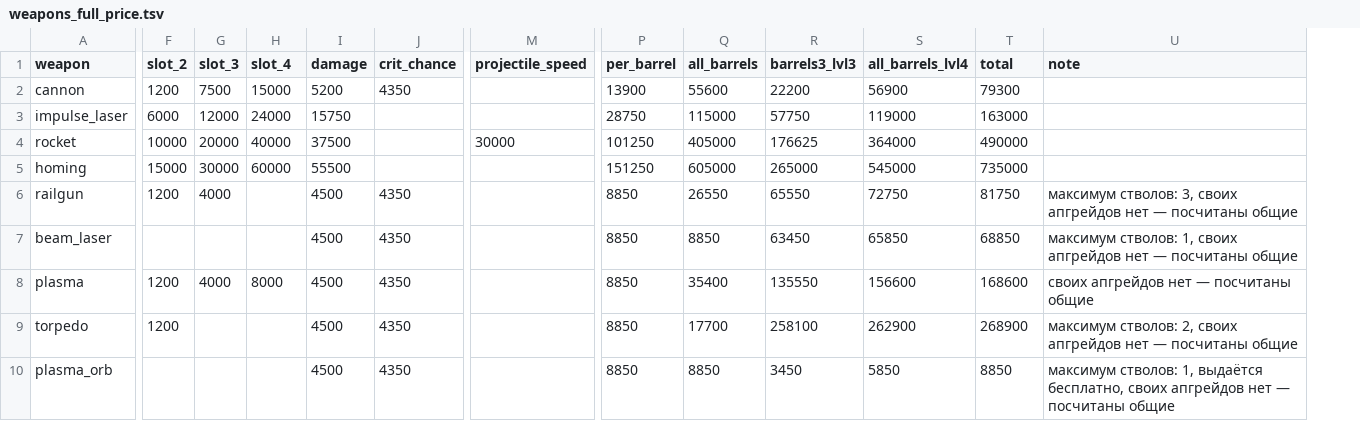
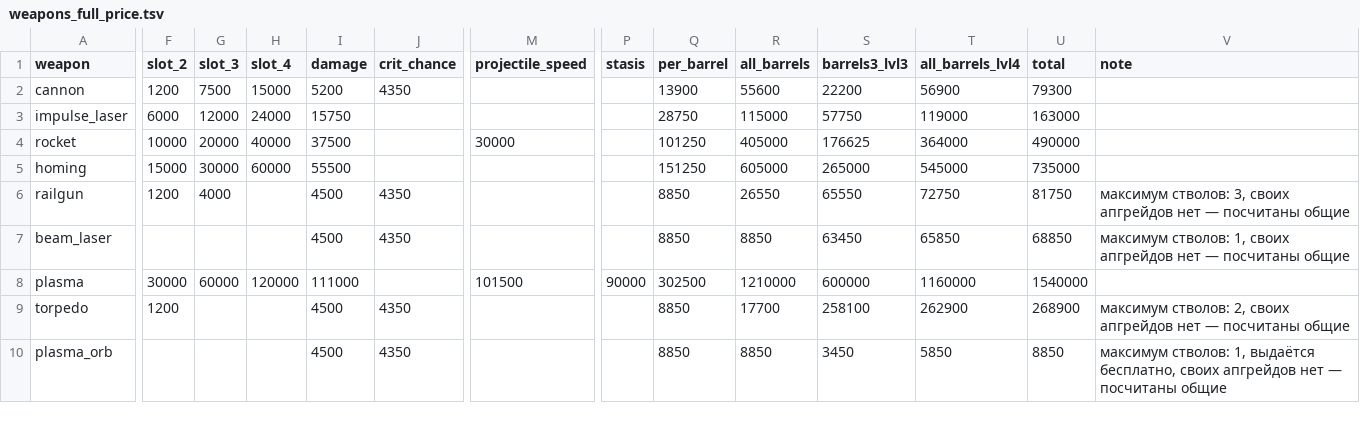
Before and after one commit to BarVit/UnityHomeWorks, a TSV file: Flappy Terminator/Assets/Data/Reports/weapons_full_price.tsv, drawn as a sheet; only a part is shown, gaps mark what is left out; addresses are those after the commit; the diff names each change by its address in the sheet, - before the commit and + after, or states it on an @@ line.

```diff
--- a/Flappy Terminator/Assets/Data/Reports/weapons_full_price.tsv
+++ b/Flappy Terminator/Assets/Data/Reports/weapons_full_price.tsv
+column P (stasis), row 8: 90000
-F8 (slot_2): 1200
+F8 (slot_2): 30000
-G8 (slot_3): 4000
+G8 (slot_3): 60000
-H8 (slot_4): 8000
+H8 (slot_4): 120000
-I8 (damage): 4500
+I8 (damage): 111000
-J8 (crit_chance): 4350
+J8 (crit_chance): (empty)
-M8 (projectile_speed): (empty)
+M8 (projectile_speed): 101500
-Q8 (per_barrel): 8850
+Q8 (per_barrel): 302500
-R8 (all_barrels): 35400
+R8 (all_barrels): 1210000
-S8 (barrels3_lvl3): 135550
+S8 (barrels3_lvl3): 600000
-T8 (all_barrels_lvl4): 156600
+T8 (all_barrels_lvl4): 1160000
-U8 (total): 168600
+U8 (total): 1540000
-V8 (note): своих апгрейдов нет — посчитаны общие
+V8 (note): (empty)
```
Also changed, not shown: Flappy Terminator/Assets/Data/Tables/skills.tsv, Flappy Terminator/Assets/Data/Tables/slots.tsv, 22 other files.
